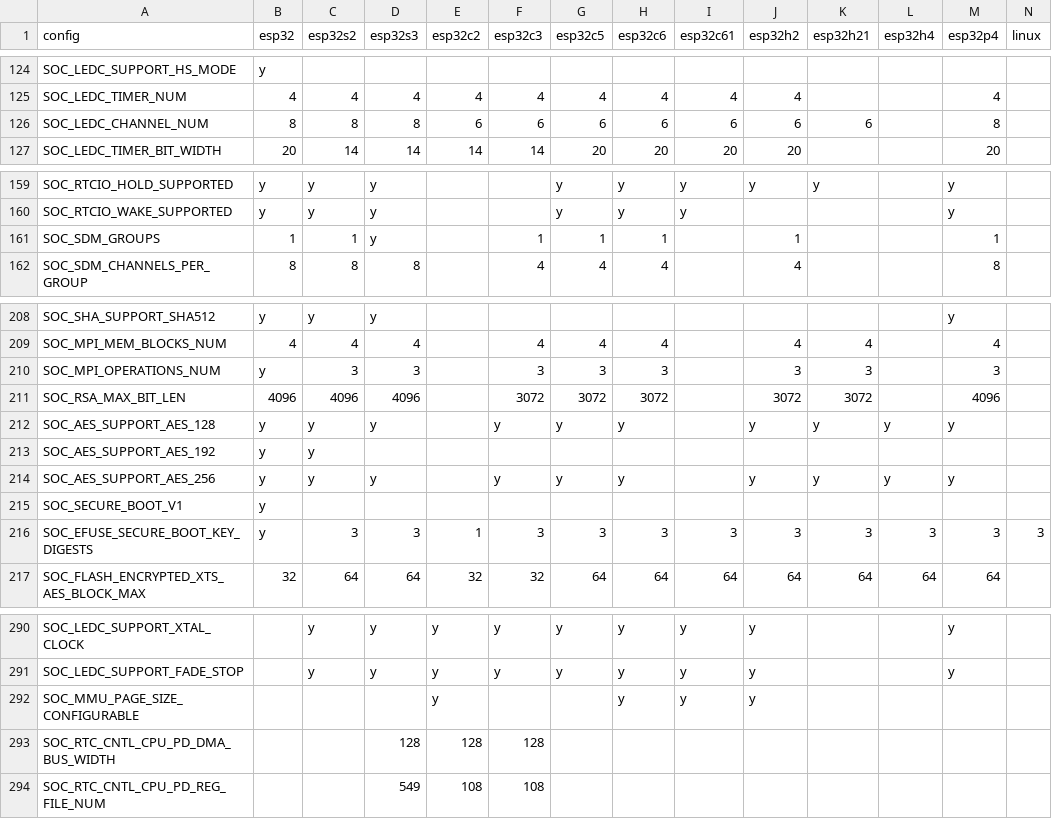
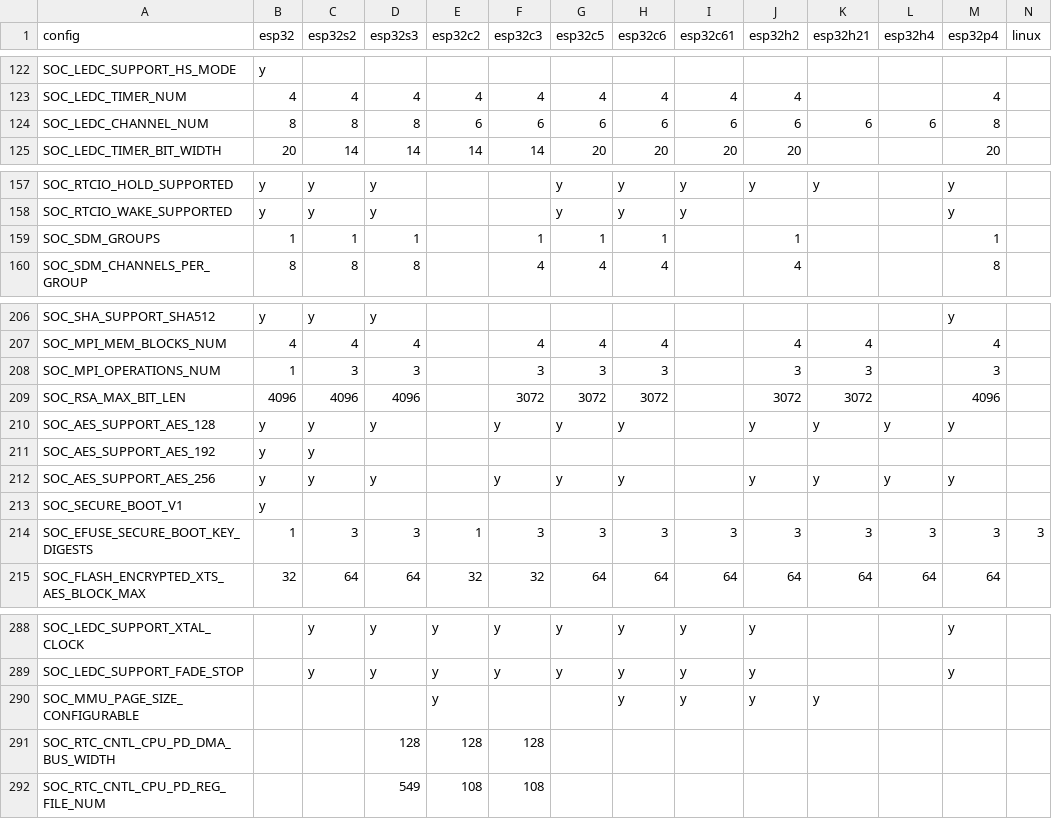
Before and after one commit to tanakamasayuki/ESP-IDF-SoC-Check, a CSV file: soc.csv, drawn as a sheet; only a part is shown, gaps mark what is left out; the diff covers the shown part only.

```diff
--- a/soc.csv
+++ b/soc.csv
@@ -125,3 +123,3 @@ SOC_LEDC_SUPPORT_HS_MODE	y
 SOC_LEDC_TIMER_NUM	4	4	4	4	4	4	4	4	4			4		
-SOC_LEDC_CHANNEL_NUM	8	8	8	6	6	6	6	6	6	6		8		
+SOC_LEDC_CHANNEL_NUM	8	8	8	6	6	6	6	6	6	6	6	8		
 SOC_LEDC_TIMER_BIT_WIDTH	20	14	14	14	14	20	20	20	20			20		
@@ -160,3 +158,3 @@ SOC_RTCIO_HOLD_SUPPORTED	y	y	y			y	y	y	y	y		y
 SOC_RTCIO_WAKE_SUPPORTED	y	y	y			y	y	y				y		
-SOC_SDM_GROUPS	1	1	y		1	1	1		1			1		
+SOC_SDM_GROUPS	1	1	1		1	1	1		1			1		
 SOC_SDM_CHANNELS_PER_GROUP	8	8	8		4	4	4		4			8		
@@ -209,3 +207,3 @@ SOC_SHA_SUPPORT_SHA512	y	y	y									y
 SOC_MPI_MEM_BLOCKS_NUM	4	4	4		4	4	4		4	4		4		
-SOC_MPI_OPERATIONS_NUM	y	3	3		3	3	3		3	3		3		
+SOC_MPI_OPERATIONS_NUM	1	3	3		3	3	3		3	3		3		
 SOC_RSA_MAX_BIT_LEN	4096	4096	4096		3072	3072	3072		3072	3072		4096		
@@ -215,3 +213,3 @@ SOC_AES_SUPPORT_AES_256	y	y	y		y	y	y		y	y	y	y
 SOC_SECURE_BOOT_V1	y													
-SOC_EFUSE_SECURE_BOOT_KEY_DIGESTS	y	3	3	1	3	3	3	3	3	3	3	3	3	
+SOC_EFUSE_SECURE_BOOT_KEY_DIGESTS	1	3	3	1	3	3	3	3	3	3	3	3	3	
 SOC_FLASH_ENCRYPTED_XTS_AES_BLOCK_MAX	32	64	64	32	32	64	64	64	64	64	64	64		
@@ -291,3 +289,3 @@ SOC_LEDC_SUPPORT_XTAL_CLOCK		y	y	y	y	y	y	y	y			y
 SOC_LEDC_SUPPORT_FADE_STOP		y	y	y	y	y	y	y	y			y		
-SOC_MMU_PAGE_SIZE_CONFIGURABLE				y			y	y	y					
+SOC_MMU_PAGE_SIZE_CONFIGURABLE				y			y	y	y	y				
 SOC_RTC_CNTL_CPU_PD_DMA_BUS_WIDTH			128	128	128									
```
Also changed, not shown: 1 added row, 3 removed rows and 8 edited cells elsewhere in this file, 1 other file.
